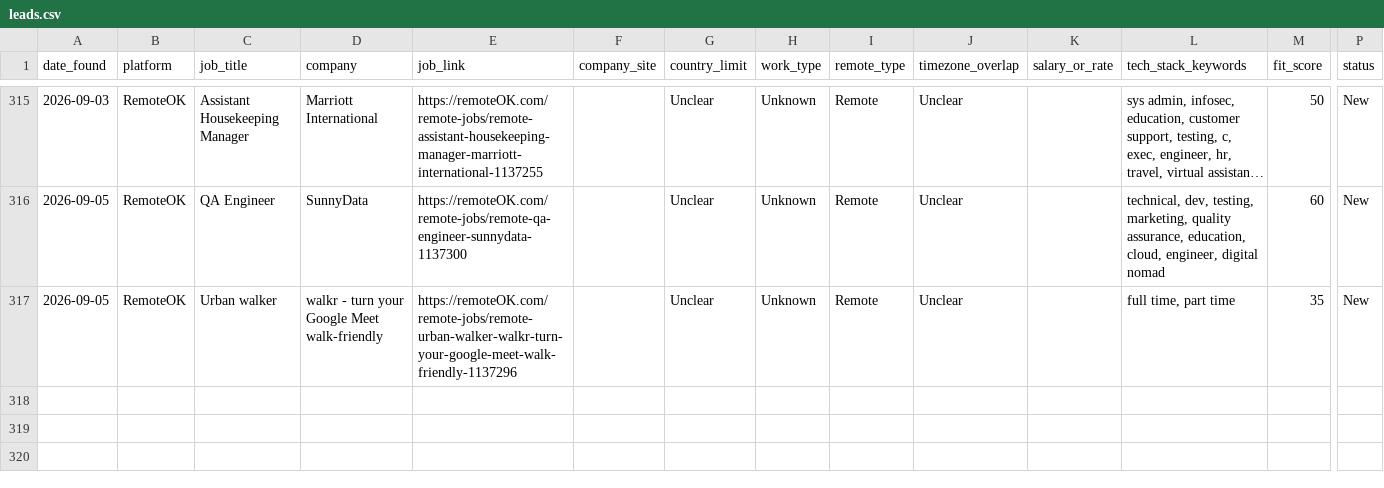
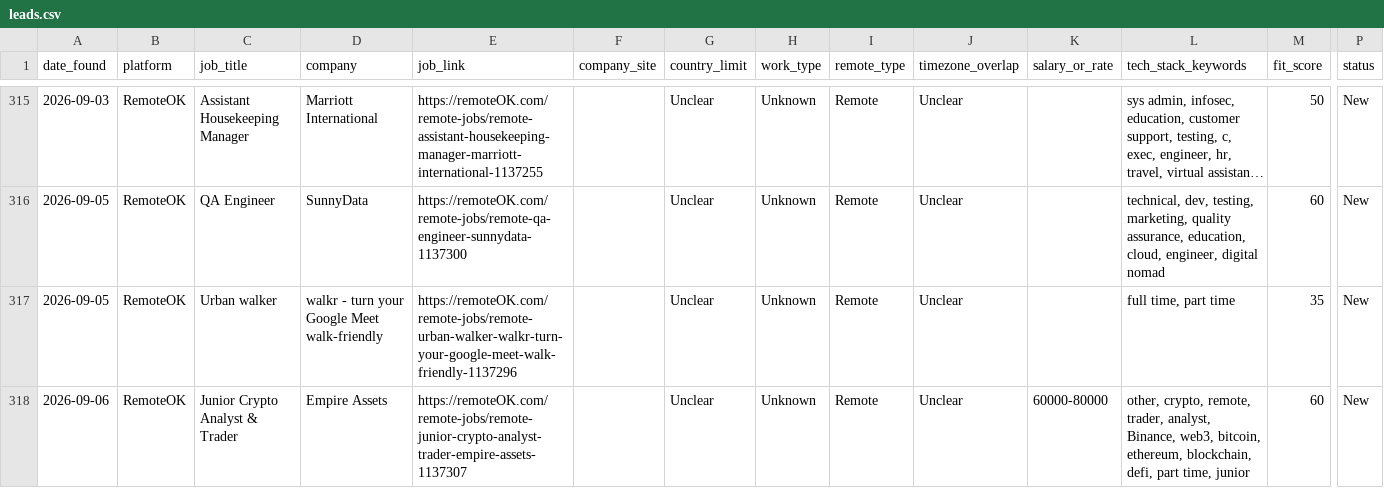
Before and after one commit to Aresss615/job_bot, a CSV file: data/leads.csv, drawn as a sheet; only a part is shown, gaps mark what is left out; long unchanged cells end in …; rows hold the shown columns only; the diff names each change by its address in the sheet, - before the commit and + after, or states it on an @@ line.

```diff
--- a/data/leads.csv
+++ b/data/leads.csv
+row 318: 2026-09-06 | RemoteOK | Junior Crypto Analyst & Trader | Empire Assets | https://remoteOK.com/remote-jobs/remote-junior-crypto-analyst-trader-empire-assets-1137307 |  | Unclear | Unknown | Remote | Unclear | 60000-80000 | other, crypto, remote, trader, analyst, Binance, web3, bitcoin, ethereum, blockchain, defi, part time, junior | 60 | New
```
